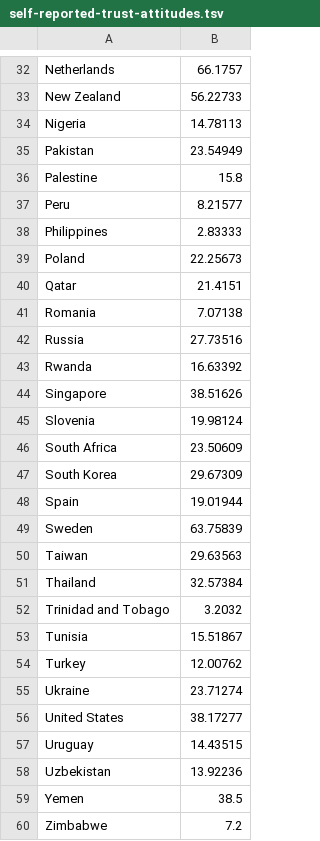
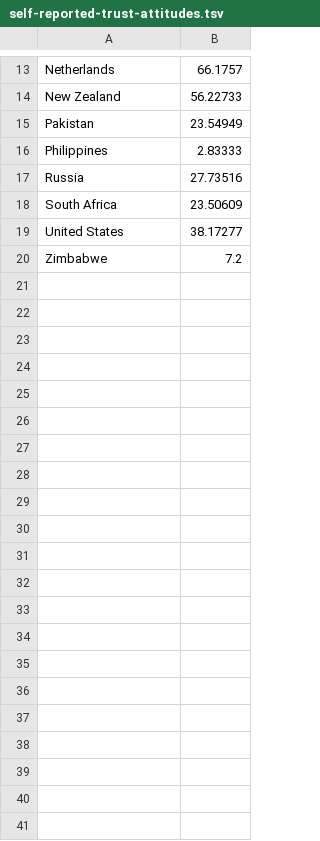
Before and after one commit to YamesJames/game-of-trust, a TSV file: self-reported-trust-attitudes.tsv, drawn as a sheet; only a part is shown, gaps mark what is left out; the diff covers the shown part only.

```diff
--- a/self-reported-trust-attitudes.tsv
+++ b/self-reported-trust-attitudes.tsv
@@ -34 +14,0 @@
-"Nigeria"	14.78113
@@ -36,2 +15,0 @@
-"Palestine"	15.8
-"Peru"	8.21577
@@ -39,3 +16,0 @@
-"Poland"	22.25673
-"Qatar"	21.4151
-"Romania"	7.07138
@@ -43,3 +17,0 @@
-"Rwanda"	16.63392
-"Singapore"	38.51626
-"Slovenia"	19.98124
@@ -47,9 +18,0 @@
-"South Korea"	29.67309
-"Spain"	19.01944
-"Sweden"	63.75839
-"Taiwan"	29.63563
-"Thailand"	32.57384
-"Trinidad and Tobago"	3.2032
-"Tunisia"	15.51867
-"Turkey"	12.00762
-"Ukraine"	23.71274
@@ -57,3 +19,0 @@
-"Uruguay"	14.43515
-"Uzbekistan"	13.92236
-"Yemen"	38.5
```
Also changed, not shown: 19 removed rows elsewhere in this file, 3 other files.
